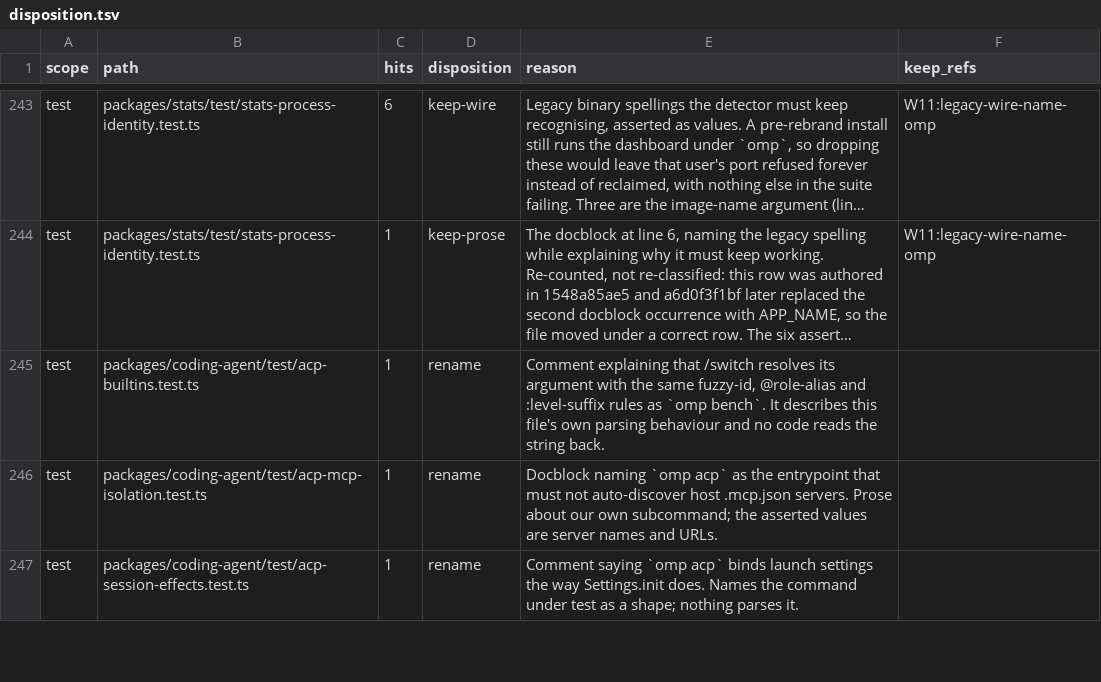
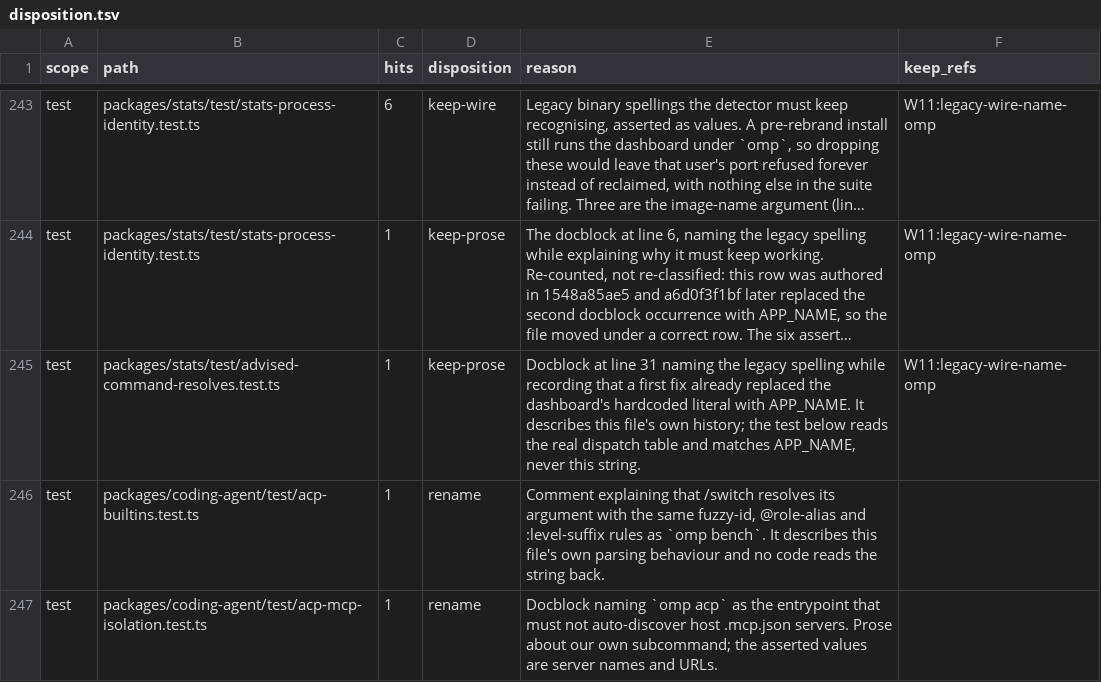
Before and after one commit to ultrabuilders/ultraworkers, a TSV file: scripts/rename/disposition.tsv, drawn as a sheet; only a part is shown, gaps mark what is left out; the shorter side is filled out with more unchanged rows; long unchanged cells end in …; the diff names each change by its address in the sheet, - before the commit and + after, or states it on an @@ line.

Commit message:
fix(rename): add the disposition row my own test file was missing
`check-disposition.ts` was red on exactly one row:
`missing-row packages/stats/test/advised-command-resolves.test.ts` — a file
this session's `c0e265e44d` added without a table row, so the gate had been red
on my commit since it landed.

The row is `keep-prose`, not `keep-wire`: the file's single PINNED hit is the
docblock at line 31, which names the legacy spelling while recording that a
first fix already replaced the dashboard's hardcoded literal with APP_NAME. The
test reads the real dispatch table and matches APP_NAME, never that string, so
nothing reads it back. Modelled on the adjacent `stats-process-identity` row,
which classifies the same shape the same way.

Control: `missing-row` 1 -> 0. The other three metrics were already 0 and stay
0, so this lowers a count rather than moving a ceiling. Gate clean over 823
rows; ratchet exit 0. The table digest moves, which the ratchet reports as
advisory drift by design — its own docblock says the digest catches "the table
was edited", not a decision change.

```diff
--- a/scripts/rename/disposition.tsv
+++ b/scripts/rename/disposition.tsv
+row 245: test | packages/stats/test/advised-command-resolves.test.ts | 1 | keep-prose | Docblock at line 31 naming the legacy spelling while recording that a first fix already replaced the dashboard's hardcoded literal with APP_NAME. It describes this file's own history; the test below reads the real dispatch table and matches APP_NAME, never this string. | W11:legacy-wire-name-omp
```
